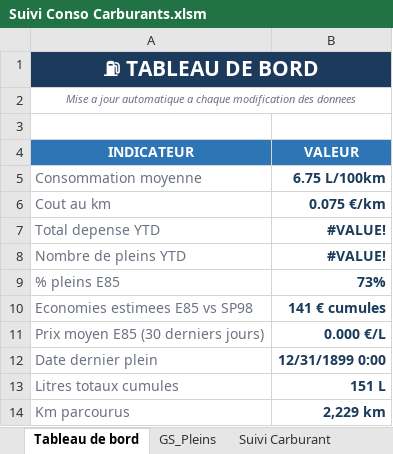
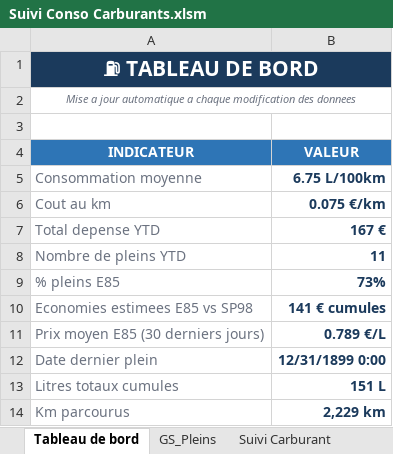
Before and after one commit to fdaubercy/suivi-conso-carburant, an Excel workbook: excel/Suivi Conso Carburants.xlsm, sheet Tableau de bord, drawn as a sheet; values as stored, in another font and other column widths than the file's, no borders; the diff names each change by its address in the sheet, - before the commit and + after, or states it on an @@ line.

Commit message:
feat(excel): modGraphiques — tableau de bord graphique Excel (8 graphes web + KPIs) depuis Tableau2/GS_Pleins, params Budget/CO2, bouton relance [v4.4.0.0]

```diff
--- a/excel/Suivi Conso Carburants.xlsm (sheet Tableau de bord)
+++ b/excel/Suivi Conso Carburants.xlsm (sheet Tableau de bord)
-B7 (VALEUR): #VALUE!
+B7 (VALEUR): 167 €
-B8 (VALEUR): #VALUE!
+B8 (VALEUR): 11
-B11 (VALEUR): 0.000 €/L
+B11 (VALEUR): 0.789 €/L
```
Also changed, not shown: sheet Suivi Carburant, sheet GS_Pleins, hidden cells, 6 other files.
